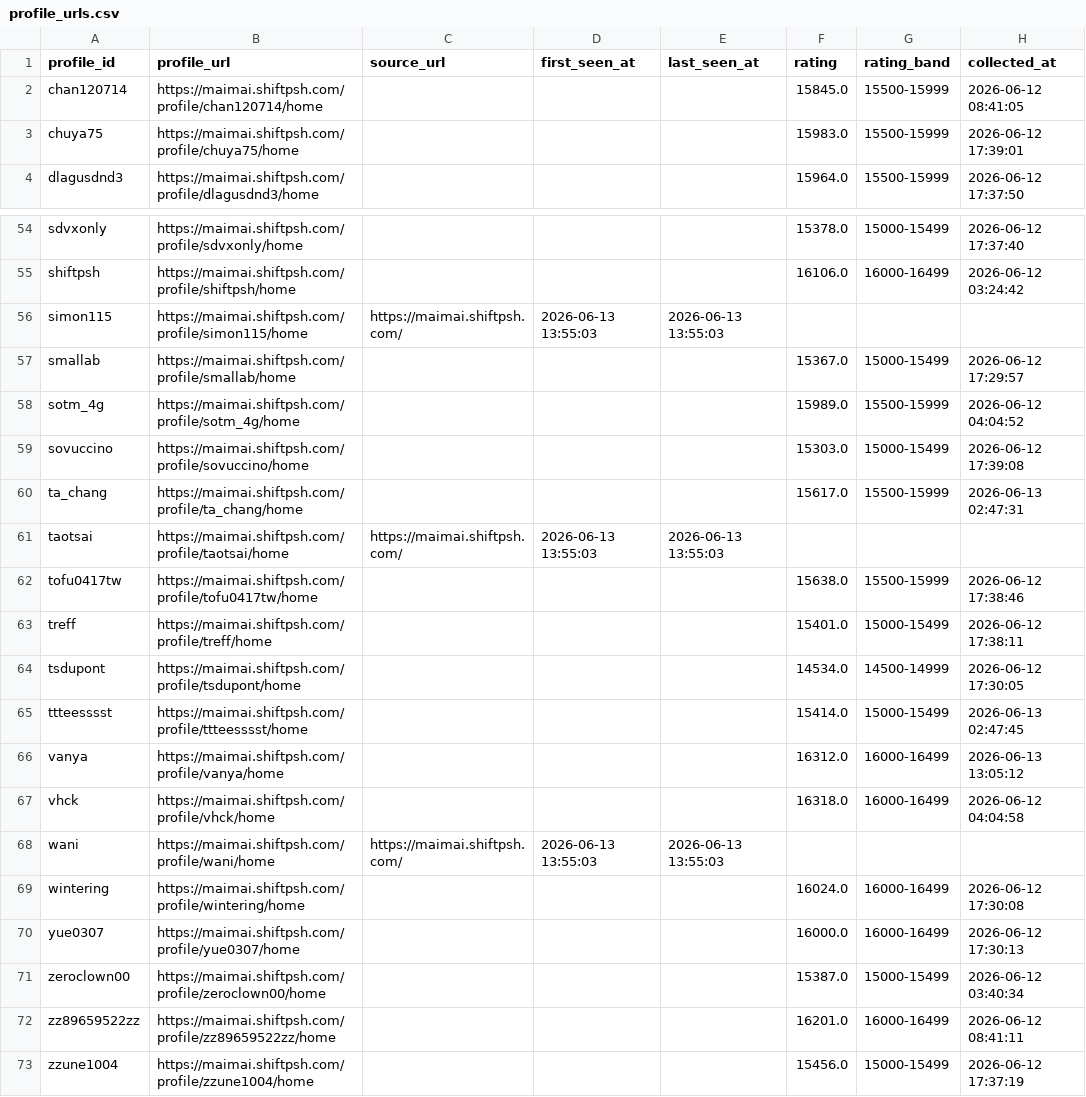
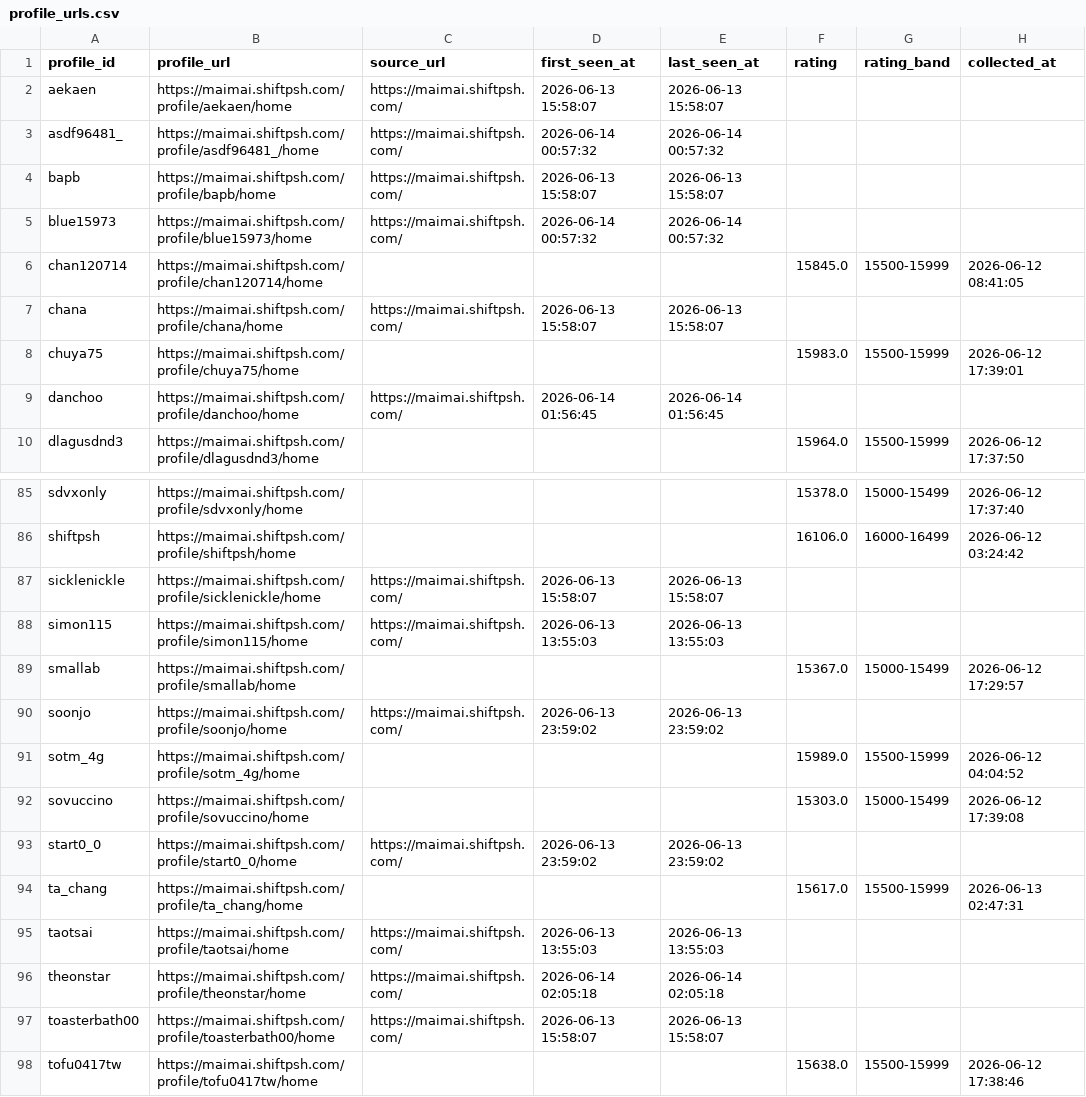
Before and after one commit to Kim-ji-woong20/maimai-recommender, a CSV file: back/data/profile_urls.csv, drawn as a sheet; only a part is shown, gaps mark what is left out; the shorter side is filled out with more unchanged rows; the diff covers the shown part only; the diff names each change by its address in the sheet, - before the commit and + after, or states it on an @@ line.

```diff
--- a/back/data/profile_urls.csv
+++ b/back/data/profile_urls.csv
+row 2: aekaen | https://maimai.shiftpsh.com/profile/aekaen/home | https://maimai.shiftpsh.com/ | 2026-06-13 15:58:07 | 2026-06-13 15:58:07
+row 3: asdf96481_ | https://maimai.shiftpsh.com/profile/asdf96481_/home | https://maimai.shiftpsh.com/ | 2026-06-14 00:57:32 | 2026-06-14 00:57:32
+row 4: bapb | https://maimai.shiftpsh.com/profile/bapb/home | https://maimai.shiftpsh.com/ | 2026-06-13 15:58:07 | 2026-06-13 15:58:07
+row 5: blue15973 | https://maimai.shiftpsh.com/profile/blue15973/home | https://maimai.shiftpsh.com/ | 2026-06-14 00:57:32 | 2026-06-14 00:57:32
+row 7: chana | https://maimai.shiftpsh.com/profile/chana/home | https://maimai.shiftpsh.com/ | 2026-06-13 15:58:07 | 2026-06-13 15:58:07
+row 9: danchoo | https://maimai.shiftpsh.com/profile/danchoo/home | https://maimai.shiftpsh.com/ | 2026-06-14 01:56:45 | 2026-06-14 01:56:45
+row 87: sicklenickle | https://maimai.shiftpsh.com/profile/sicklenickle/home | https://maimai.shiftpsh.com/ | 2026-06-13 15:58:07 | 2026-06-13 15:58:07
+row 90: soonjo | https://maimai.shiftpsh.com/profile/soonjo/home | https://maimai.shiftpsh.com/ | 2026-06-13 23:59:02 | 2026-06-13 23:59:02
+row 93: start0_0 | https://maimai.shiftpsh.com/profile/start0_0/home | https://maimai.shiftpsh.com/ | 2026-06-13 23:59:02 | 2026-06-13 23:59:02
+row 96: theonstar | https://maimai.shiftpsh.com/profile/theonstar/home | https://maimai.shiftpsh.com/ | 2026-06-14 02:05:18 | 2026-06-14 02:05:18
+row 97: toasterbath00 | https://maimai.shiftpsh.com/profile/toasterbath00/home | https://maimai.shiftpsh.com/ | 2026-06-13 15:58:07 | 2026-06-13 15:58:07
```
Also changed, not shown: 27 added rows elsewhere in this file, back/data/cohort_chart_stats.csv, back/data/level_distribution_stats.csv, 9 other files.
